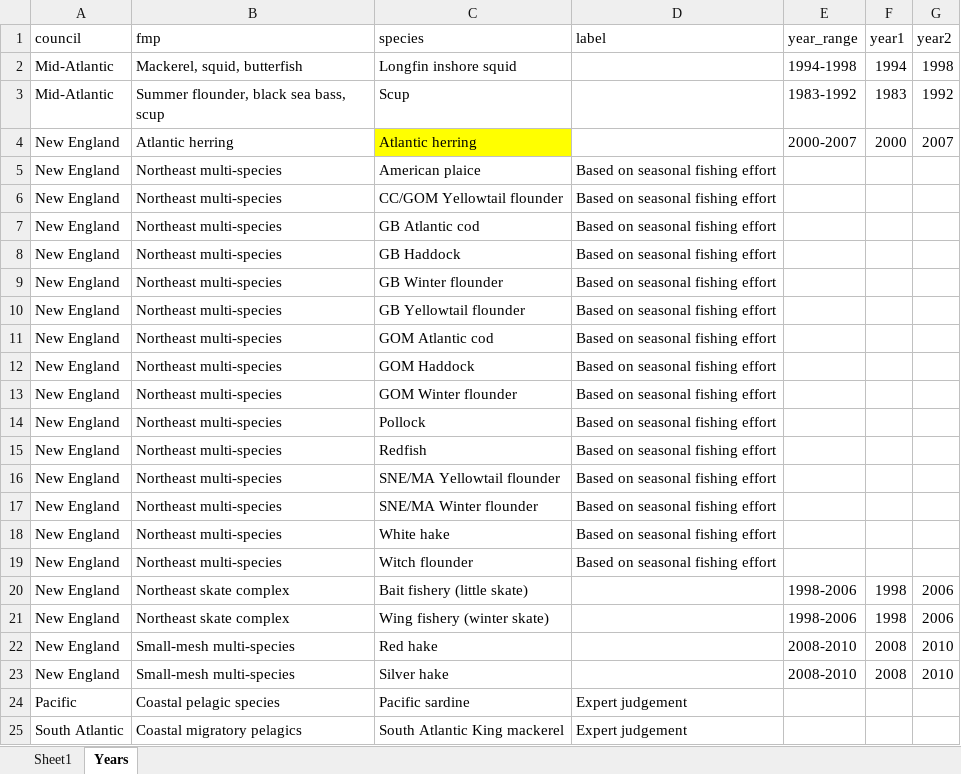
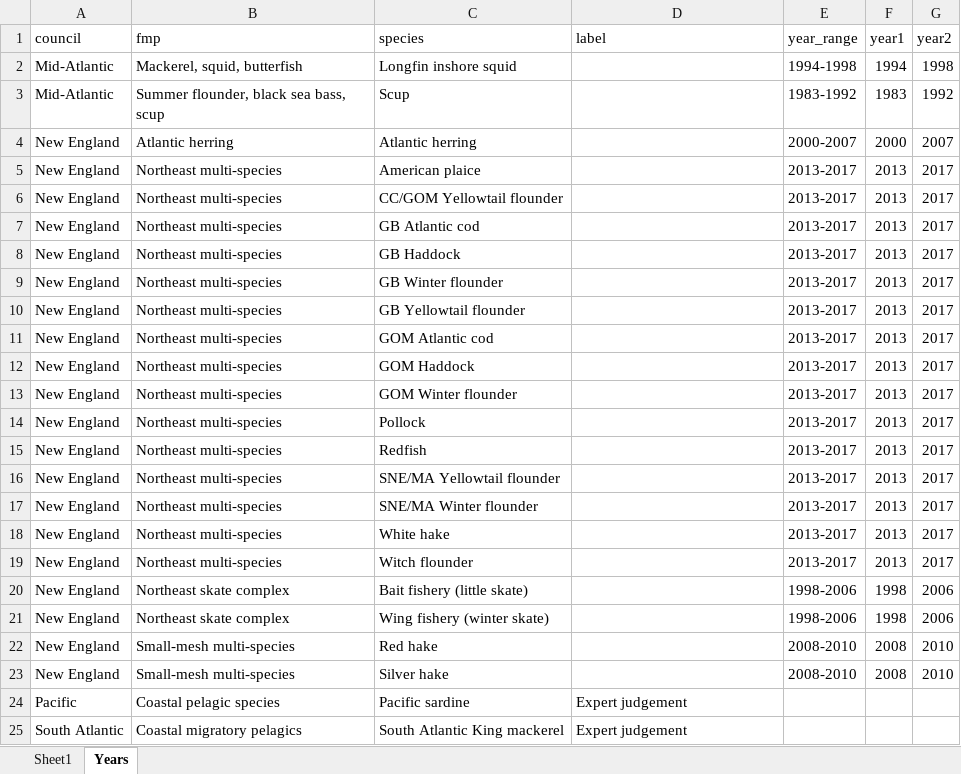
Before and after one commit to zoekitchel/cc_allocation, an Excel workbook: data/database/processed/season_allocation_database.xlsx, sheet Years, drawn as a sheet; only a part is shown; values as stored, in another font and other column widths than the file's, no borders; the diff names each change by its address in the sheet, - before the commit and + after, or states it on an @@ line.

```diff
--- a/data/database/processed/season_allocation_database.xlsx (sheet Years)
+++ b/data/database/processed/season_allocation_database.xlsx (sheet Years)
-C4 fill: #FFFF00
+C4 fill: none
-D5:D19 (label): Based on seasonal fishing effort
+D5:D19 (label): (empty)
-E5:E19 (year_range): (empty)
+E5:E19 (year_range): 2013-2017
-F5:F19 (year1): (empty)
+F5:F19 (year1): 2013
-G5:G19 (year2): (empty)
+G5:G19 (year2): 2017
```
Also changed, not shown: sheet Sheet1, data/database/raw/Allocations database.xlsx, 13 other files.
